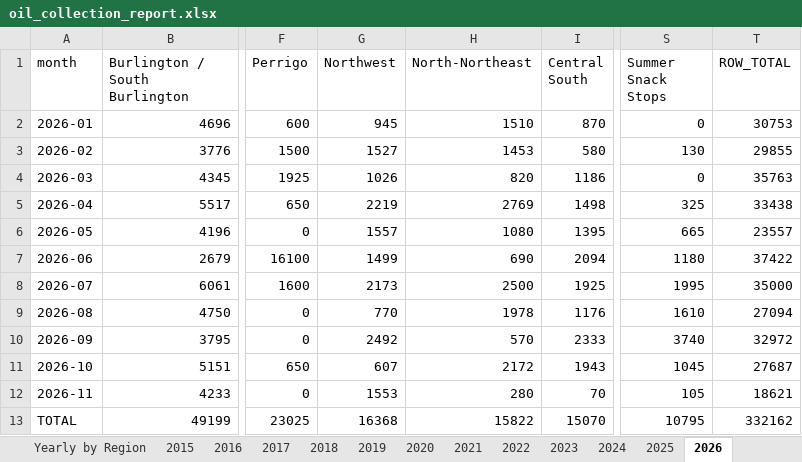
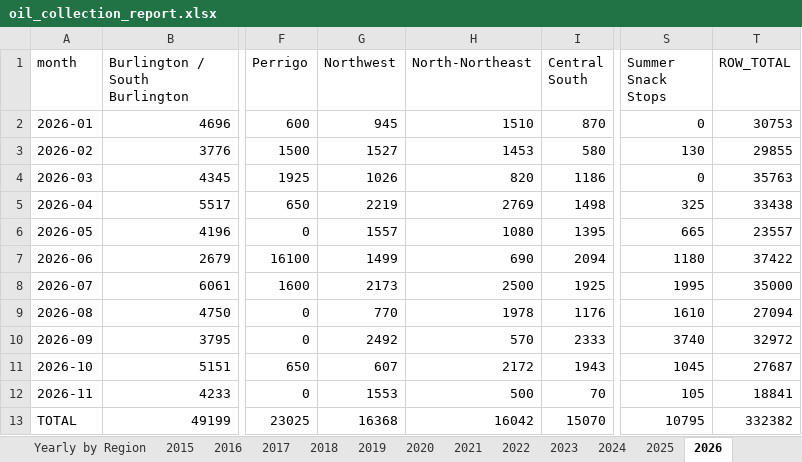
Before and after one commit to burnssargent-eng/blackbear_dashboard, an Excel workbook: oil_collection_report.xlsx, sheet 2026, drawn as a sheet; only a part is shown, gaps mark what is left out; values as stored, in another font and other column widths than the file's, no borders; the diff names each change by its address in the sheet, - before the commit and + after, or states it on an @@ line.

```diff
--- a/oil_collection_report.xlsx (sheet 2026)
+++ b/oil_collection_report.xlsx (sheet 2026)
-H12 (North-Northeast): 280
+H12 (North-Northeast): 500
-T12 (ROW_TOTAL): 18621
+T12 (ROW_TOTAL): 18841
-H13 (North-Northeast): 15822
+H13 (North-Northeast): 16042
-T13 (ROW_TOTAL): 332162
+T13 (ROW_TOTAL): 332382
```
Also changed, not shown: sheet Yearly by County, sheet Yearly by Region, sheet North-Northeast, sheet Yearly by Town, sheet Monthly by County, sheet Monthly by Region, 1 more sheet, 10 other files.
